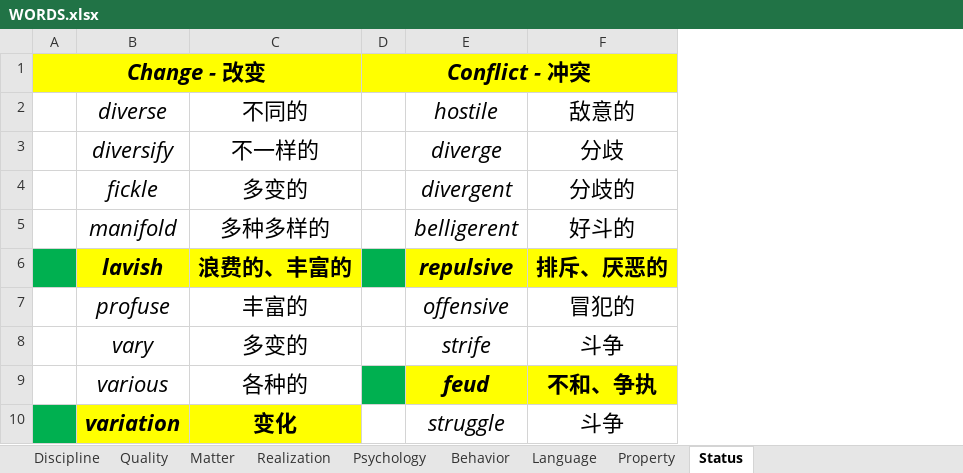
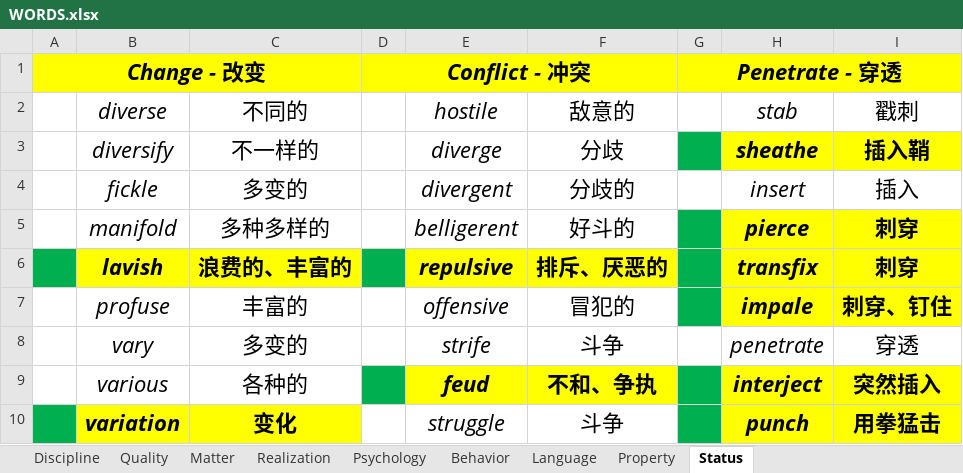
Before and after one commit to k-ning/RECORDING, an Excel workbook: WORDS.xlsx, sheet Status, drawn as a sheet; only a part is shown; values as stored, in another font and other column widths than the file's, no borders; the diff names each change by its address in the sheet, - before the commit and + after, or states it on an @@ line.

Commit message:
Update WORDS.xlsx

```diff
--- a/WORDS.xlsx (sheet Status)
+++ b/WORDS.xlsx (sheet Status)
+column G, row 1: Penetrate - 穿透
+column H (stab), rows 3-10: sheathe | insert | pierce | transfix | impale | penetrate | interject | punch
+column I (戳刺), rows 3-10: 插入鞘 | 插入 | 刺穿 | 刺穿 | 刺穿、钉住 | 穿透 | 突然插入 | 用拳猛击
```
